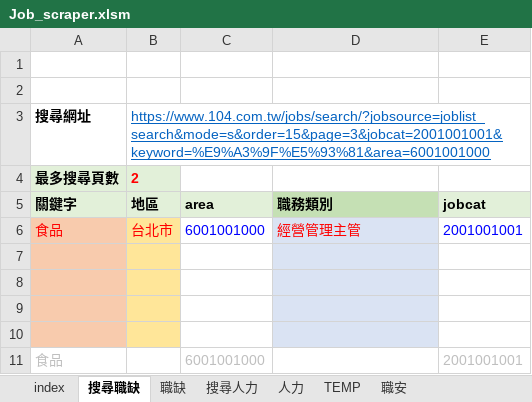
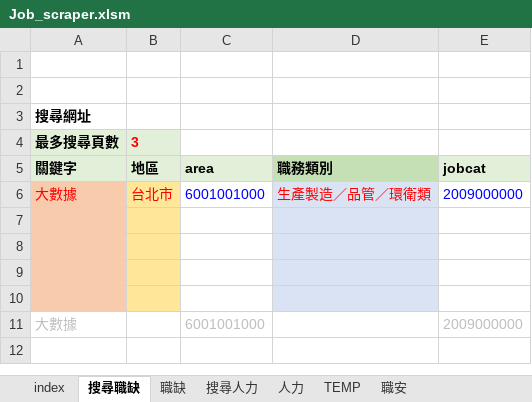
Before and after one commit to spicerobert/104-bigdata-job-analysis, an Excel workbook: crawler/Job_scraper.xlsm, sheet 搜尋職缺, drawn as a sheet; values as stored, in another font and other column widths than the file's, no borders; charts and pictures not drawn; removed rows and columns are numbered as before the commit, all else as after; the diff names each change by its address in the sheet, - before the commit and + after, or states it on an @@ line.

```diff
--- a/crawler/Job_scraper.xlsm (sheet 搜尋職缺)
+++ b/crawler/Job_scraper.xlsm (sheet 搜尋職缺)
-B3: https://www.104.com.tw/jobs/search/?jobsource=joblist_search&mode=s&order=15&page=3&jobcat=2001001001&keyword=%E9%A3%9F%E5%93%81&area=6001001000
+B3: (empty)
-B4: 2
+B4: 3
-row 6: 食品 | 台北市 | 6001001000 | 經營管理主管 | 2001001001
+row 6: 大數據 | 台北市 | 6001001000 | 生產製造／品管／環衛類 | 2009000000
-row 11: 食品 |  | 6001001000 |  | 2001001001
+row 11: 大數據 |  | 6001001000 |  | 2009000000
```
Also changed, not shown: sheet 職缺, sheet index, 3 other files.
